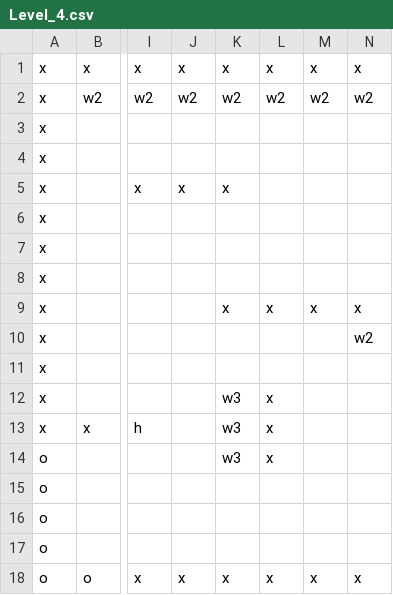
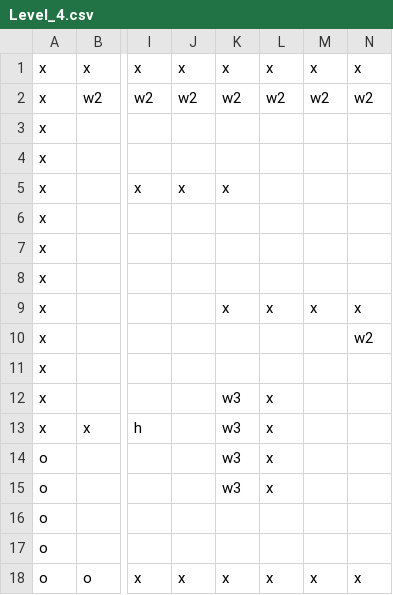
Before and after one commit to qinyeli/GuruGuru, a CSV file: Assets/Resources/Levels/Level_4.csv, drawn as a sheet; only a part is shown, gaps mark what is left out; the diff names each change by its address in the sheet, - before the commit and + after, or states it on an @@ line.

```diff
--- a/Assets/Resources/Levels/Level_4.csv
+++ b/Assets/Resources/Levels/Level_4.csv
-K15: (empty)
+K15: w3
-L15: (empty)
+L15: x
```
Also changed, not shown: Assets/Resources/Levels/Level_6.csv, 32 other files.
